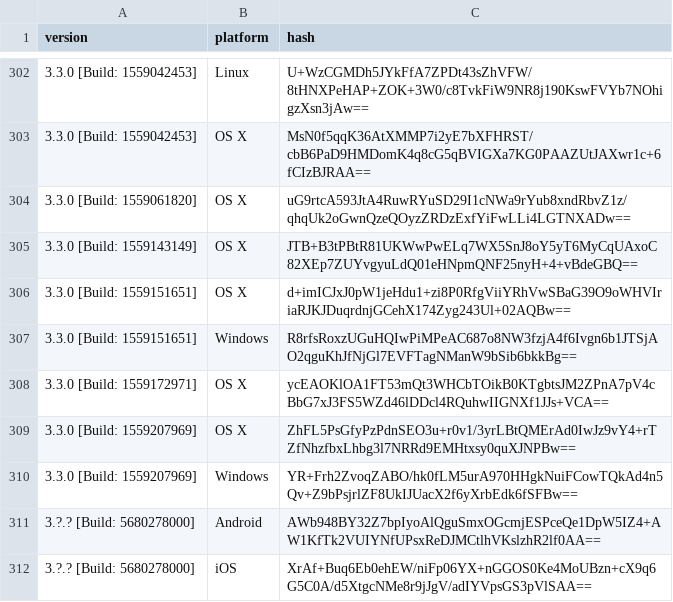
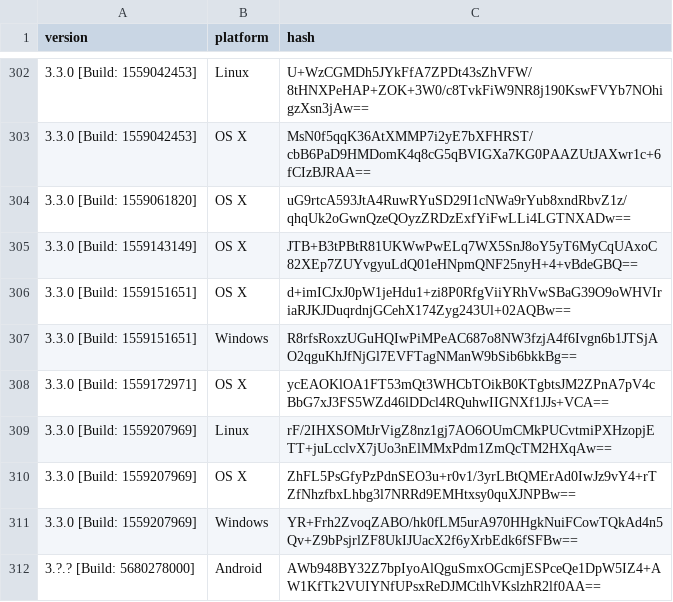
Before and after one commit to ReSpeak/tsdeclarations, a CSV file: Versions.csv, drawn as a sheet; only a part is shown, gaps mark what is left out; the shorter side is filled out with more unchanged rows; the diff names each change by its address in the sheet, - before the commit and + after, or states it on an @@ line.

Commit message:
Added new version
New: 3.3.0 [Build: 1559207969],Linux

```diff
--- a/Versions.csv
+++ b/Versions.csv
+row 309: 3.3.0 [Build: 1559207969] | Linux | rF/2IHXSOMtJrVigZ8nz1gj7AO6OUmCMkPUCvtmiPXHzopjETT+juLcclvX7jUo3nElMMxPdm1ZmQcTM2HXqAw==
```
